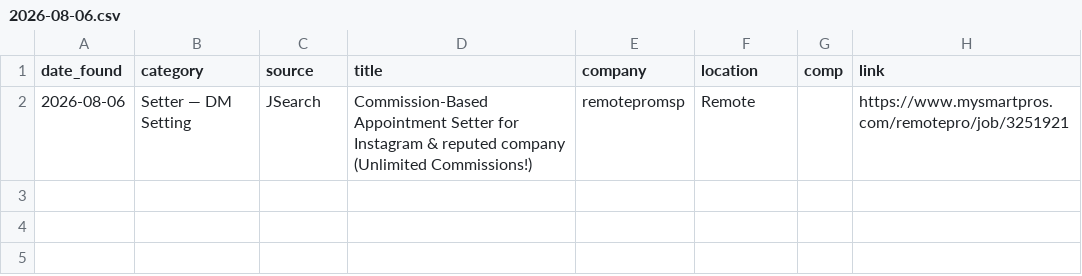
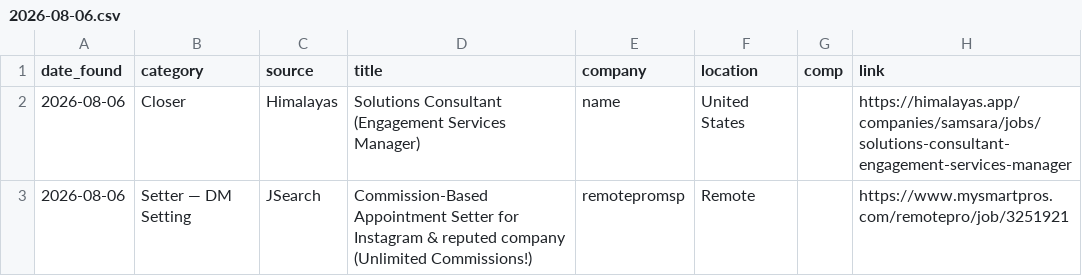
Before and after one commit to annaaimodel/better-prompt-ai-main, a CSV file: jobs/daily/2026-08-06.csv, drawn as a sheet; the diff names each change by its address in the sheet, - before the commit and + after, or states it on an @@ line.

```diff
--- a/jobs/daily/2026-08-06.csv
+++ b/jobs/daily/2026-08-06.csv
+row 2: 2026-08-06 | Closer | Himalayas | Solutions Consultant (Engagement Services Manager) | name | United States |  | https://himalayas.app/companies/samsara/jobs/solutions-consultant-engagement-services-manager
```
Also changed, not shown: jobs/history.csv, 4 other files.
